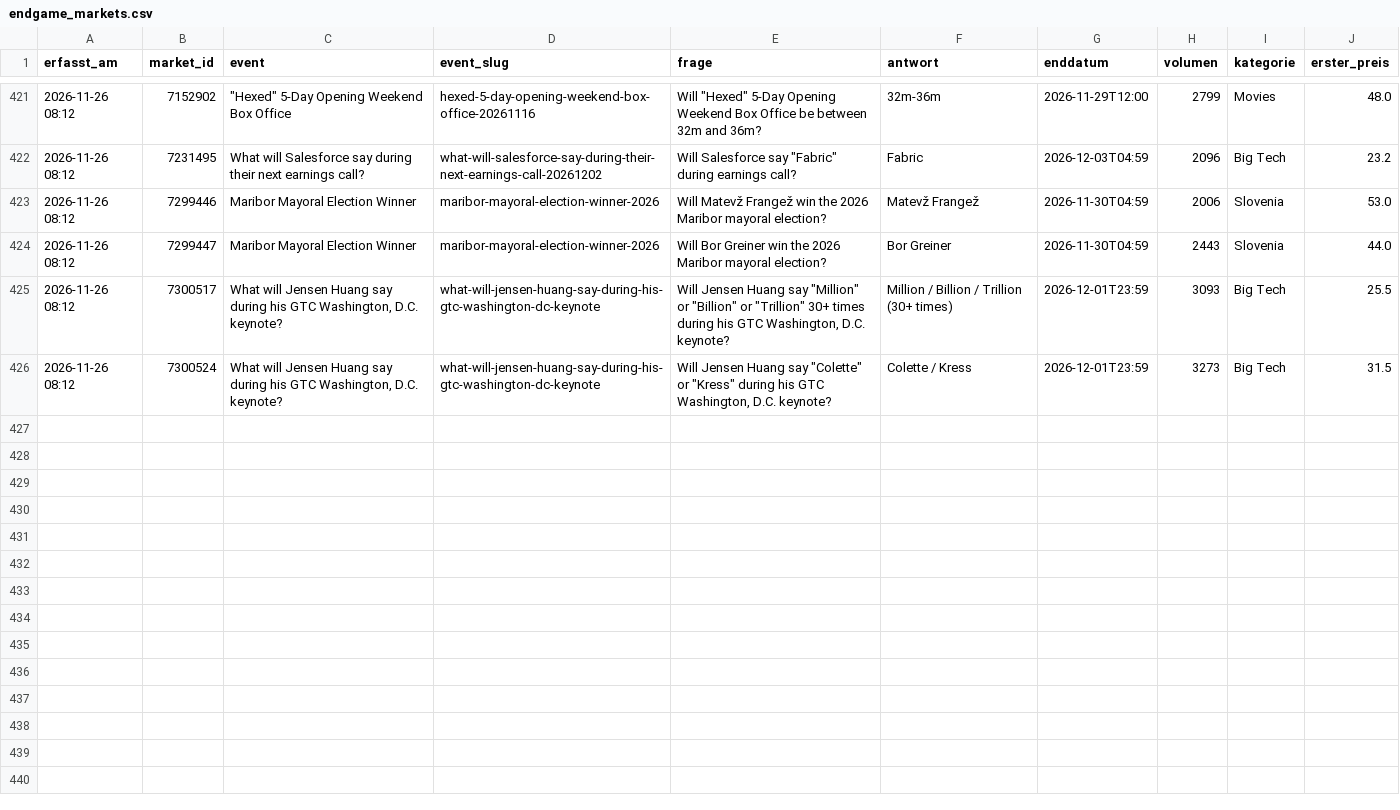
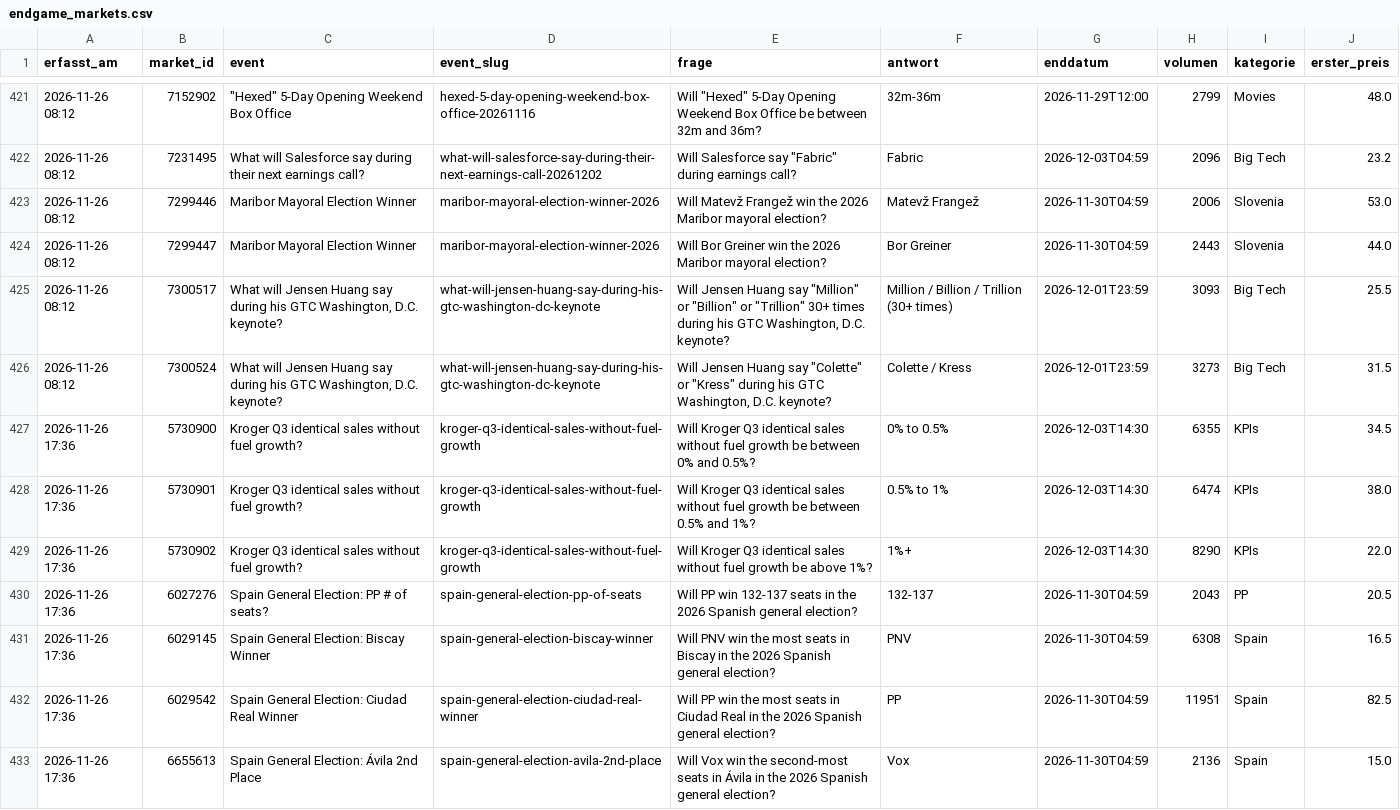
Before and after one commit to Fluc10/polymarket-scanner, a CSV file: data/endgame_markets.csv, drawn as a sheet; only a part is shown, gaps mark what is left out; the diff covers the shown part only.

```diff
--- a/data/endgame_markets.csv
+++ b/data/endgame_markets.csv
@@ -426 +426,8 @@ erfasst_am,market_id,event,event_slug,frage,antwort,enddatum,volumen,kategorie,e
 2026-11-26 08:12,7300524,"What will Jensen Huang say during his GTC Washington, D.C. keynote?",what-will-jensen-huang-say-during-his-gtc-washington-dc-keynote,"Will Jensen Huang say ""Colette"" or ""Kress"" during his GTC Washington, D.C. keynote?",Colette / Kress,2026-12-01T23:59,3273,Big Tech,31.5
+2026-11-26 17:36,5730900,Kroger Q3 identical sales without fuel growth?,kroger-q3-identical-sales-without-fuel-growth,Will Kroger Q3 identical sales without fuel growth be between 0% and 0.5%?,0% to 0.5%,2026-12-03T14:30,6355,KPIs,34.5
+2026-11-26 17:36,5730901,Kroger Q3 identical sales without fuel growth?,kroger-q3-identical-sales-without-fuel-growth,Will Kroger Q3 identical sales without fuel growth be between 0.5% and 1%?,0.5% to 1%,2026-12-03T14:30,6474,KPIs,38.0
+2026-11-26 17:36,5730902,Kroger Q3 identical sales without fuel growth?,kroger-q3-identical-sales-without-fuel-growth,Will Kroger Q3 identical sales without fuel growth be above 1%?,1%+,2026-12-03T14:30,8290,KPIs,22.0
+2026-11-26 17:36,6027276,Spain General Election: PP # of seats?,spain-general-election-pp-of-seats,Will PP win 132-137 seats in the 2026 Spanish general election?,132-137,2026-11-30T04:59,2043,PP,20.5
+2026-11-26 17:36,6029145,Spain General Election: Biscay Winner,spain-general-election-biscay-winner,Will PNV win the most seats in Biscay in the 2026 Spanish general election?,PNV,2026-11-30T04:59,6308,Spain,16.5
+2026-11-26 17:36,6029542,Spain General Election: Ciudad Real Winner,spain-general-election-ciudad-real-winner,Will PP win the most seats in Ciudad Real in the 2026 Spanish general election?,PP,2026-11-30T04:59,11951,Spain,82.5
+2026-11-26 17:36,6655613,Spain General Election: Ávila 2nd Place,spain-general-election-avila-2nd-place,Will Vox win the second-most seats in Ávila in the 2026 Spanish general election?,Vox,2026-11-30T04:59,2136,Spain,15.0
```
Also changed, not shown: 6 added rows elsewhere in this file, data/endgame_prices.csv, data/endgame_results.csv.
